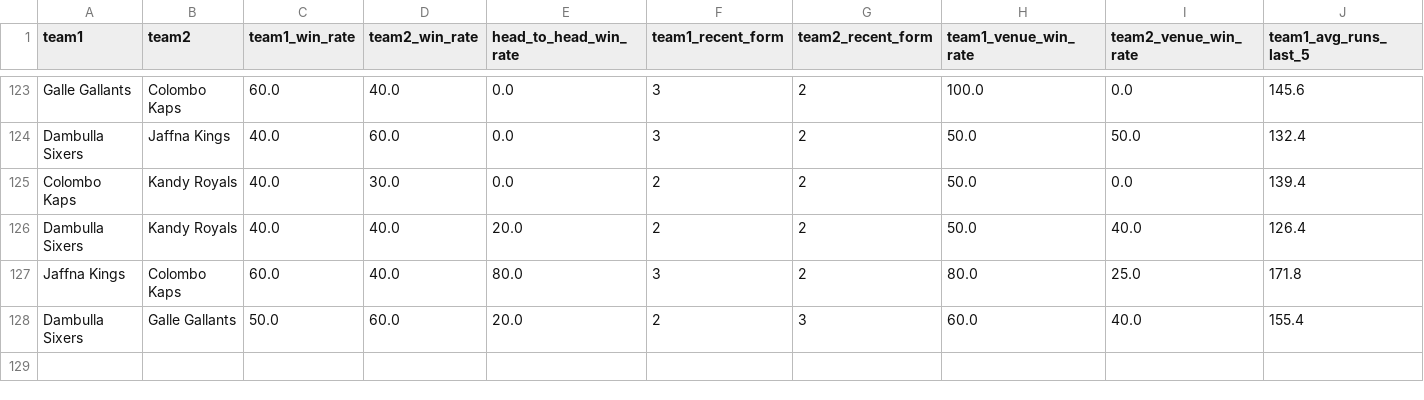
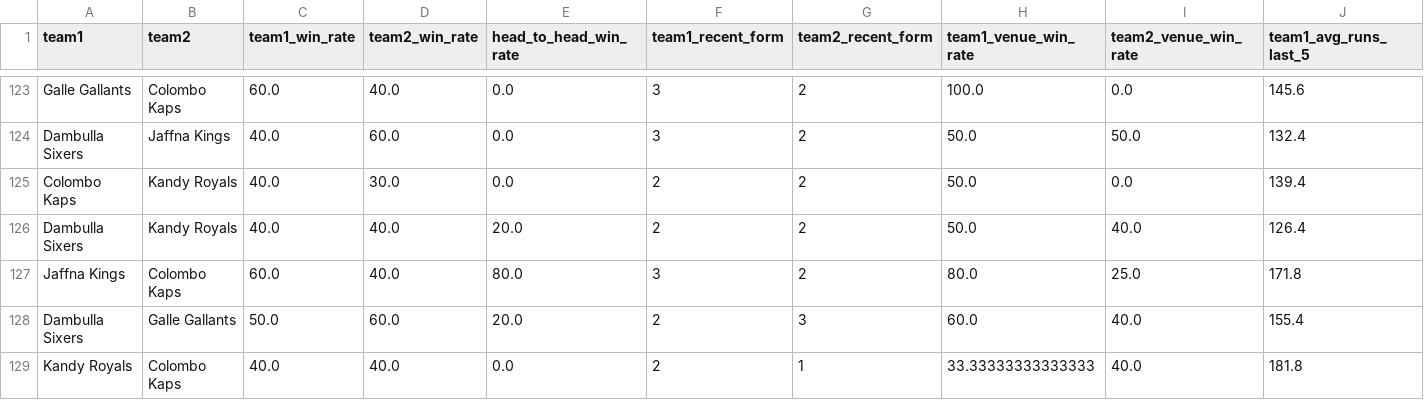
Before and after one commit to adichikate1/T20_Cricket-Predictor, a CSV file: static/data/Lanka Premier League.csv, drawn as a sheet; only a part is shown, gaps mark what is left out; rows hold the shown columns only; the diff names each change by its address in the sheet, - before the commit and + after, or states it on an @@ line.

Commit message:
Added new match

```diff
--- a/static/data/Lanka Premier League.csv
+++ b/static/data/Lanka Premier League.csv
+row 129: Kandy Royals | Colombo Kaps | 40.0 | 40.0 | 0.0 | 2 | 1 | 33.33333333333333 | 40.0 | 181.8
```
